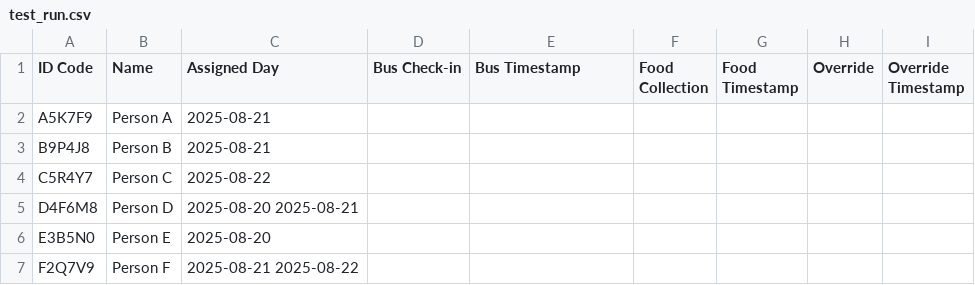
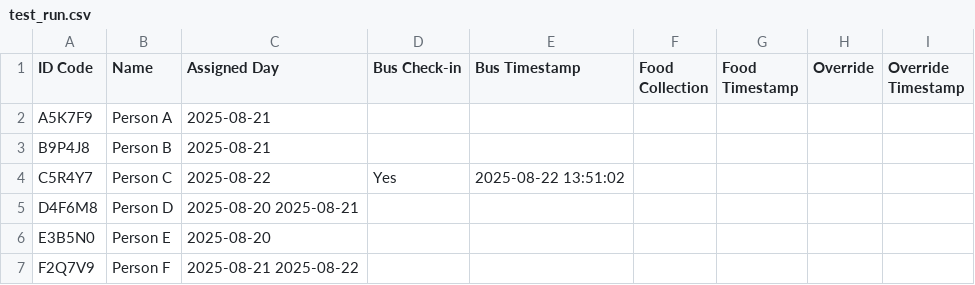
Before and after one commit to Grace-OO/Participants, a CSV file: test_run.csv, drawn as a sheet.

Commit message:
Bus Check-in for Person C

```diff
--- a/test_run.csv
+++ b/test_run.csv
@@ -3,3 +3,3 @@ A5K7F9,Person A,2025-08-21,,,,,,
 B9P4J8,Person B,2025-08-21,,,,,,
-C5R4Y7,Person C,2025-08-22,,,,,,
+C5R4Y7,Person C,2025-08-22,Yes,2025-08-22 13:51:02,,,,
 D4F6M8,Person D,2025-08-20 2025-08-21,,,,,,
```
